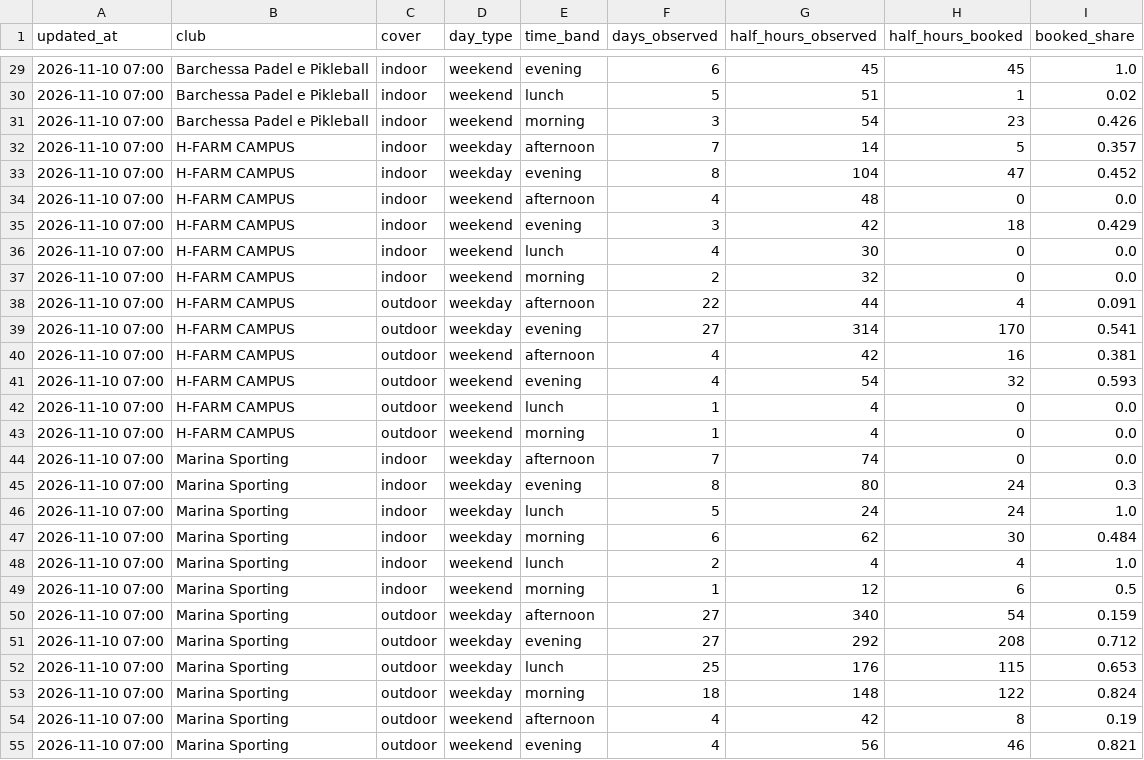
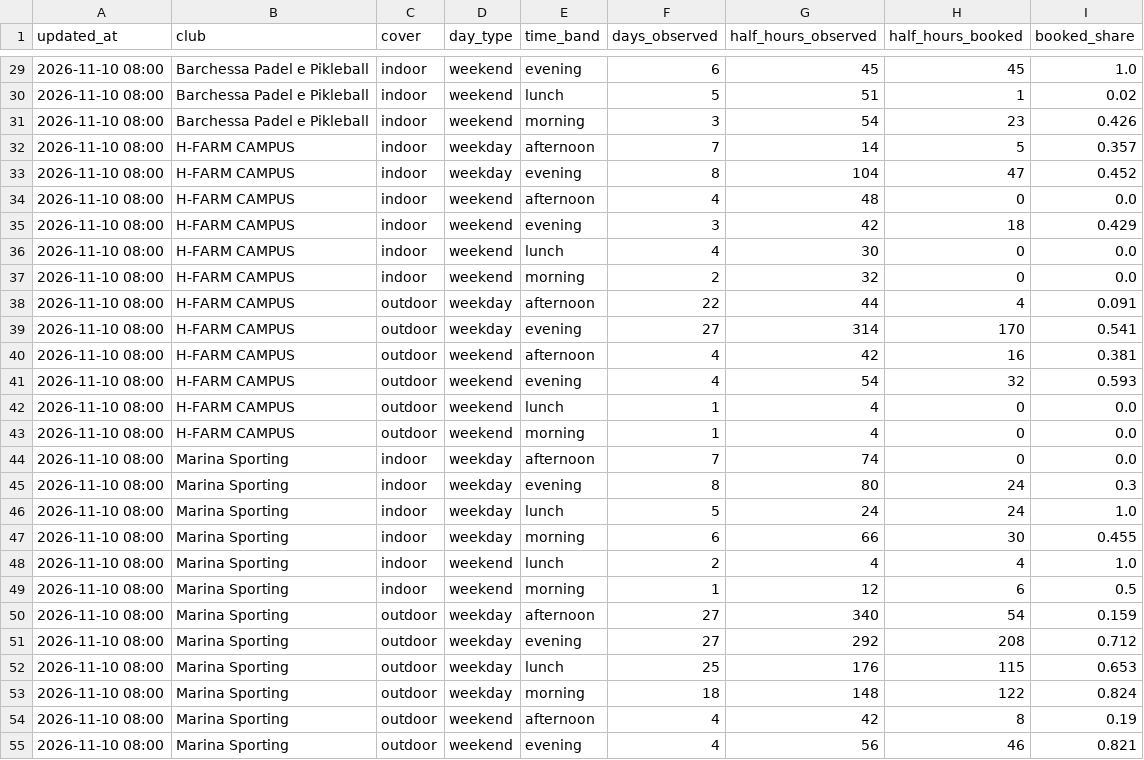
Before and after one commit to Giacbotta/nutrie-new-business-tracking, a CSV file: data/playtomic-summary.csv, drawn as a sheet; only a part is shown, gaps mark what is left out; the diff covers the shown part only.

```diff
--- a/data/playtomic-summary.csv
+++ b/data/playtomic-summary.csv
@@ -29,27 +29,27 @@ updated_at,club,cover,day_type,time_band,days_observed,half_hours_observed,half_
-2026-11-10 07:00,Barchessa Padel e Pikleball,indoor,weekend,evening,6,45,45,1.0
-2026-11-10 07:00,Barchessa Padel e Pikleball,indoor,weekend,lunch,5,51,1,0.02
-2026-11-10 07:00,Barchessa Padel e Pikleball,indoor,weekend,morning,3,54,23,0.426
-2026-11-10 07:00,H-FARM CAMPUS,indoor,weekday,afternoon,7,14,5,0.357
-2026-11-10 07:00,H-FARM CAMPUS,indoor,weekday,evening,8,104,47,0.452
-2026-11-10 07:00,H-FARM CAMPUS,indoor,weekend,afternoon,4,48,0,0.0
-2026-11-10 07:00,H-FARM CAMPUS,indoor,weekend,evening,3,42,18,0.429
-2026-11-10 07:00,H-FARM CAMPUS,indoor,weekend,lunch,4,30,0,0.0
-2026-11-10 07:00,H-FARM CAMPUS,indoor,weekend,morning,2,32,0,0.0
-2026-11-10 07:00,H-FARM CAMPUS,outdoor,weekday,afternoon,22,44,4,0.091
-2026-11-10 07:00,H-FARM CAMPUS,outdoor,weekday,evening,27,314,170,0.541
-2026-11-10 07:00,H-FARM CAMPUS,outdoor,weekend,afternoon,4,42,16,0.381
-2026-11-10 07:00,H-FARM CAMPUS,outdoor,weekend,evening,4,54,32,0.593
-2026-11-10 07:00,H-FARM CAMPUS,outdoor,weekend,lunch,1,4,0,0.0
-2026-11-10 07:00,H-FARM CAMPUS,outdoor,weekend,morning,1,4,0,0.0
-2026-11-10 07:00,Marina Sporting,indoor,weekday,afternoon,7,74,0,0.0
-2026-11-10 07:00,Marina Sporting,indoor,weekday,evening,8,80,24,0.3
-2026-11-10 07:00,Marina Sporting,indoor,weekday,lunch,5,24,24,1.0
-2026-11-10 07:00,Marina Sporting,indoor,weekday,morning,6,62,30,0.484
-2026-11-10 07:00,Marina Sporting,indoor,weekend,lunch,2,4,4,1.0
-2026-11-10 07:00,Marina Sporting,indoor,weekend,morning,1,12,6,0.5
-2026-11-10 07:00,Marina Sporting,outdoor,weekday,afternoon,27,340,54,0.159
-2026-11-10 07:00,Marina Sporting,outdoor,weekday,evening,27,292,208,0.712
-2026-11-10 07:00,Marina Sporting,outdoor,weekday,lunch,25,176,115,0.653
-2026-11-10 07:00,Marina Sporting,outdoor,weekday,morning,18,148,122,0.824
-2026-11-10 07:00,Marina Sporting,outdoor,weekend,afternoon,4,42,8,0.19
-2026-11-10 07:00,Marina Sporting,outdoor,weekend,evening,4,56,46,0.821
+2026-11-10 08:00,Barchessa Padel e Pikleball,indoor,weekend,evening,6,45,45,1.0
+2026-11-10 08:00,Barchessa Padel e Pikleball,indoor,weekend,lunch,5,51,1,0.02
+2026-11-10 08:00,Barchessa Padel e Pikleball,indoor,weekend,morning,3,54,23,0.426
+2026-11-10 08:00,H-FARM CAMPUS,indoor,weekday,afternoon,7,14,5,0.357
+2026-11-10 08:00,H-FARM CAMPUS,indoor,weekday,evening,8,104,47,0.452
+2026-11-10 08:00,H-FARM CAMPUS,indoor,weekend,afternoon,4,48,0,0.0
+2026-11-10 08:00,H-FARM CAMPUS,indoor,weekend,evening,3,42,18,0.429
+2026-11-10 08:00,H-FARM CAMPUS,indoor,weekend,lunch,4,30,0,0.0
+2026-11-10 08:00,H-FARM CAMPUS,indoor,weekend,morning,2,32,0,0.0
+2026-11-10 08:00,H-FARM CAMPUS,outdoor,weekday,afternoon,22,44,4,0.091
+2026-11-10 08:00,H-FARM CAMPUS,outdoor,weekday,evening,27,314,170,0.541
+2026-11-10 08:00,H-FARM CAMPUS,outdoor,weekend,afternoon,4,42,16,0.381
+2026-11-10 08:00,H-FARM CAMPUS,outdoor,weekend,evening,4,54,32,0.593
+2026-11-10 08:00,H-FARM CAMPUS,outdoor,weekend,lunch,1,4,0,0.0
+2026-11-10 08:00,H-FARM CAMPUS,outdoor,weekend,morning,1,4,0,0.0
+2026-11-10 08:00,Marina Sporting,indoor,weekday,afternoon,7,74,0,0.0
+2026-11-10 08:00,Marina Sporting,indoor,weekday,evening,8,80,24,0.3
+2026-11-10 08:00,Marina Sporting,indoor,weekday,lunch,5,24,24,1.0
+2026-11-10 08:00,Marina Sporting,indoor,weekday,morning,6,66,30,0.455
+2026-11-10 08:00,Marina Sporting,indoor,weekend,lunch,2,4,4,1.0
+2026-11-10 08:00,Marina Sporting,indoor,weekend,morning,1,12,6,0.5
+2026-11-10 08:00,Marina Sporting,outdoor,weekday,afternoon,27,340,54,0.159
+2026-11-10 08:00,Marina Sporting,outdoor,weekday,evening,27,292,208,0.712
+2026-11-10 08:00,Marina Sporting,outdoor,weekday,lunch,25,176,115,0.653
+2026-11-10 08:00,Marina Sporting,outdoor,weekday,morning,18,148,122,0.824
+2026-11-10 08:00,Marina Sporting,outdoor,weekend,afternoon,4,42,8,0.19
+2026-11-10 08:00,Marina Sporting,outdoor,weekend,evening,4,56,46,0.821
```
Also changed, not shown: 111 edited cells elsewhere in this file, data/playtomic-health.csv, data/playtomic-monthly.csv, 1 other file.
